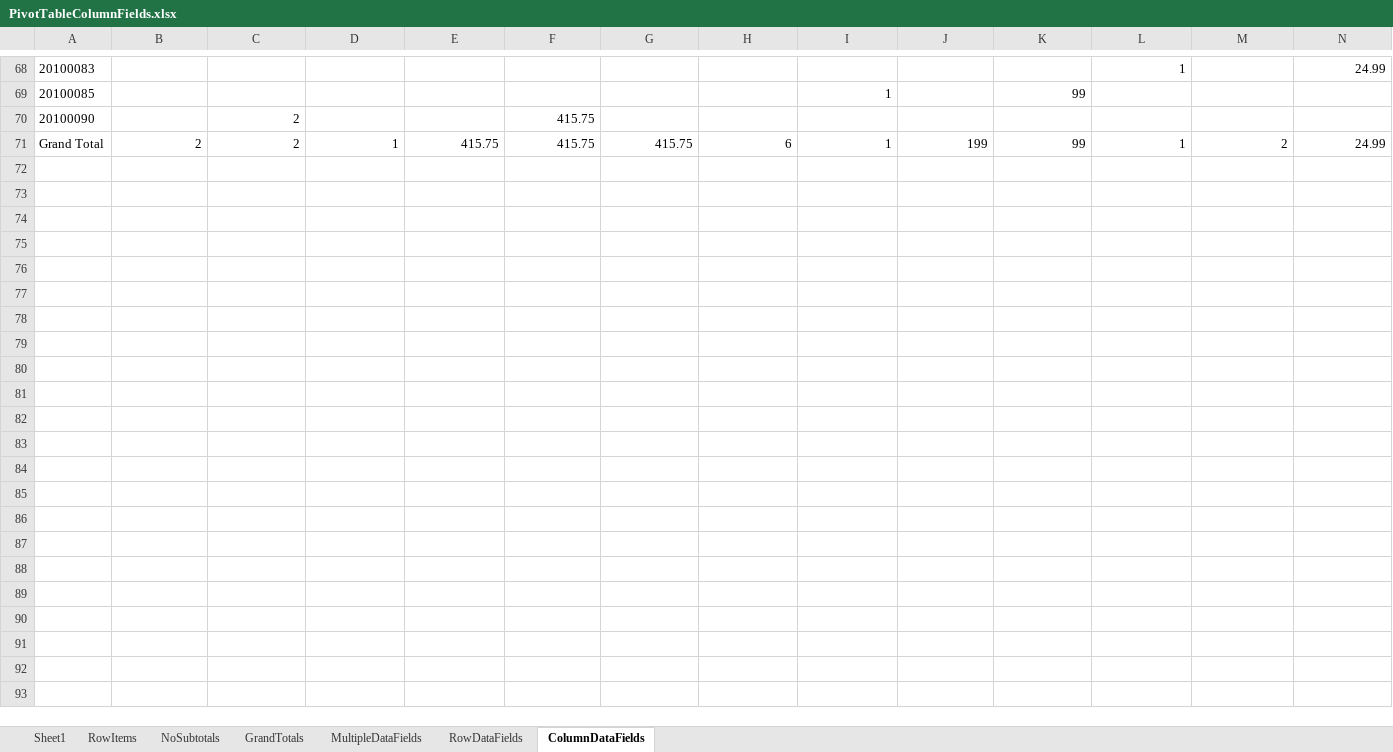
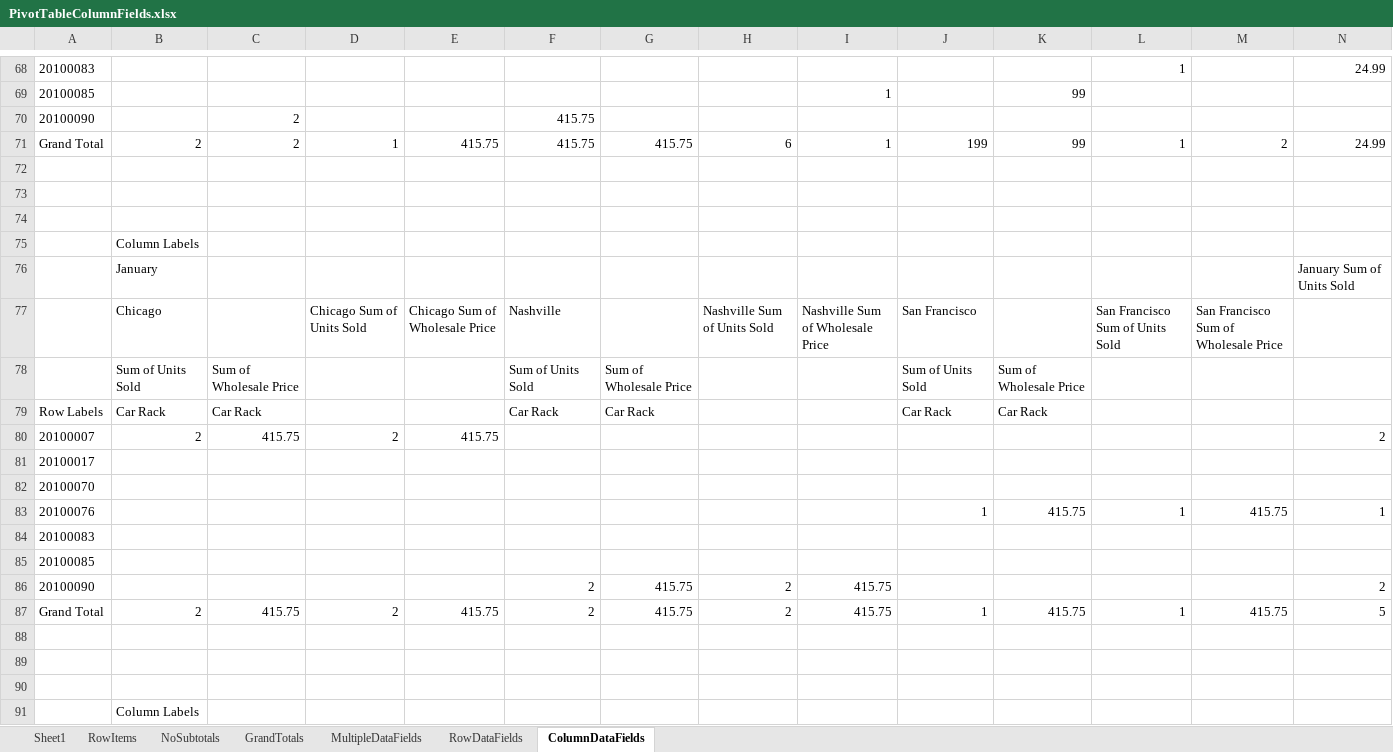
Before and after one commit to jet-global/EPPlus, an Excel workbook: EPPlusTest/Workbooks/PivotTableColumnFields.xlsx, sheet ColumnDataFields, drawn as a sheet; only a part is shown, gaps mark what is left out; values as stored, in another font and other column widths than the file's, no borders; rows hold the shown columns only; the diff covers the shown part only; the diff names each change by its address in the sheet, - before the commit and + after, or states it on an @@ line.

Commit message:
Added more tests for column items with multiple data fields.

```diff
--- a/EPPlusTest/Workbooks/PivotTableColumnFields.xlsx (sheet ColumnDataFields)
+++ b/EPPlusTest/Workbooks/PivotTableColumnFields.xlsx (sheet ColumnDataFields)
+row 72: (empty)
+row 73: (empty)
+row 74: (empty)
+row 75:  | Column Labels
+row 76:  | January |  |  |  |  |  |  |  |  |  |  |  | January Sum of Units Sold
+row 77:  | Chicago |  | Chicago Sum of Units Sold | Chicago Sum of Wholesale Price | Nashville |  | Nashville Sum of Units Sold | Nashville Sum of Wholesale Price | San Francisco |  | San Francisco Sum of Units Sold | San Francisco Sum of Wholesale Price
+row 78:  | Sum of Units Sold | Sum of Wholesale Price |  |  | Sum of Units Sold | Sum of Wholesale Price |  |  | Sum of Units Sold | Sum of Wholesale Price
+row 79: Row Labels | Car Rack | Car Rack |  |  | Car Rack | Car Rack |  |  | Car Rack | Car Rack
+row 80: 20100007 | 2 | 415.75 | 2 | 415.75 |  |  |  |  |  |  |  |  | 2
+row 81: 20100017
+row 82: 20100070
+row 83: 20100076 |  |  |  |  |  |  |  |  | 1 | 415.75 | 1 | 415.75 | 1
+row 84: 20100083
+row 85: 20100085
+row 86: 20100090 |  |  |  |  | 2 | 415.75 | 2 | 415.75 |  |  |  |  | 2
+row 87: Grand Total | 2 | 415.75 | 2 | 415.75 | 2 | 415.75 | 2 | 415.75 | 1 | 415.75 | 1 | 415.75 | 5
+row 88: (empty)
+row 89: (empty)
+row 90: (empty)
+row 91:  | Column Labels
```
Also changed, not shown: 36 added rows elsewhere in this sheet, 2 other files.
